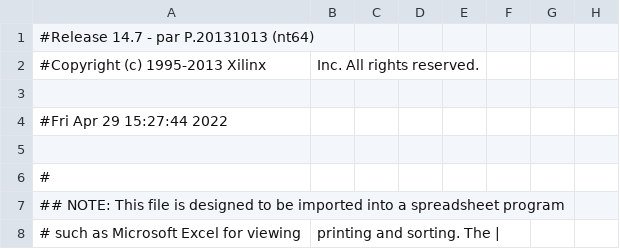
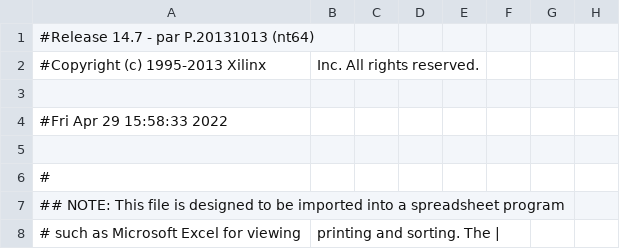
Before and after one commit to thomasbiv/CDA4203L-TeamLGSB, a CSV file: Final Project/Final_FSM/controller_pad.csv, drawn as a sheet; only a part is shown; the diff covers the shown part only; the diff names each change by its address in the sheet, - before the commit and + after, or states it on an @@ line.

```diff
--- a/Final Project/Final_FSM/controller_pad.csv
+++ b/Final Project/Final_FSM/controller_pad.csv
-A4: #Fri Apr 29 15:27:44 2022
+A4: #Fri Apr 29 15:58:33 2022
```
Also changed, not shown: 40 edited cells elsewhere in this file, 51 other files.
